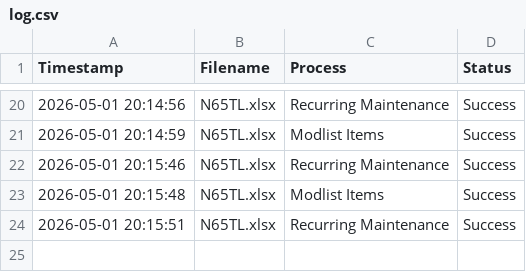
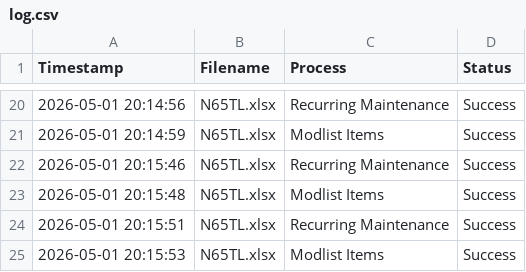
Before and after one commit to SuperSando/CAFAM-Export-Import, a CSV file: log.csv, drawn as a sheet; only a part is shown, gaps mark what is left out.

Commit message:
Log: N65TL.xlsx

```diff
--- a/log.csv
+++ b/log.csv
@@ -24 +24,2 @@ Timestamp,Filename,Process,Status
 2026-05-01 20:15:51,N65TL.xlsx,Recurring Maintenance,Success
+2026-05-01 20:15:53,N65TL.xlsx,Modlist Items,Success
```
